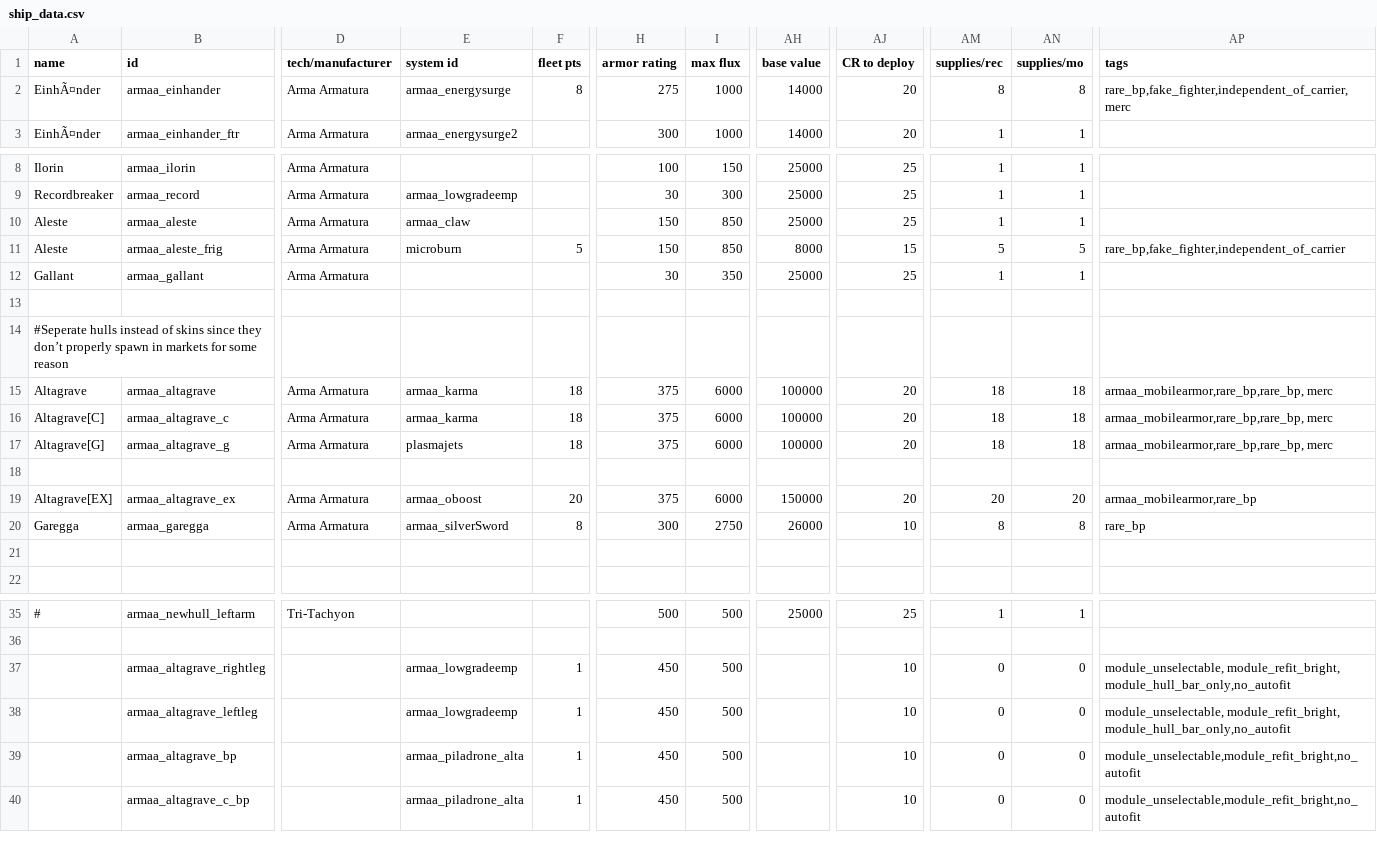
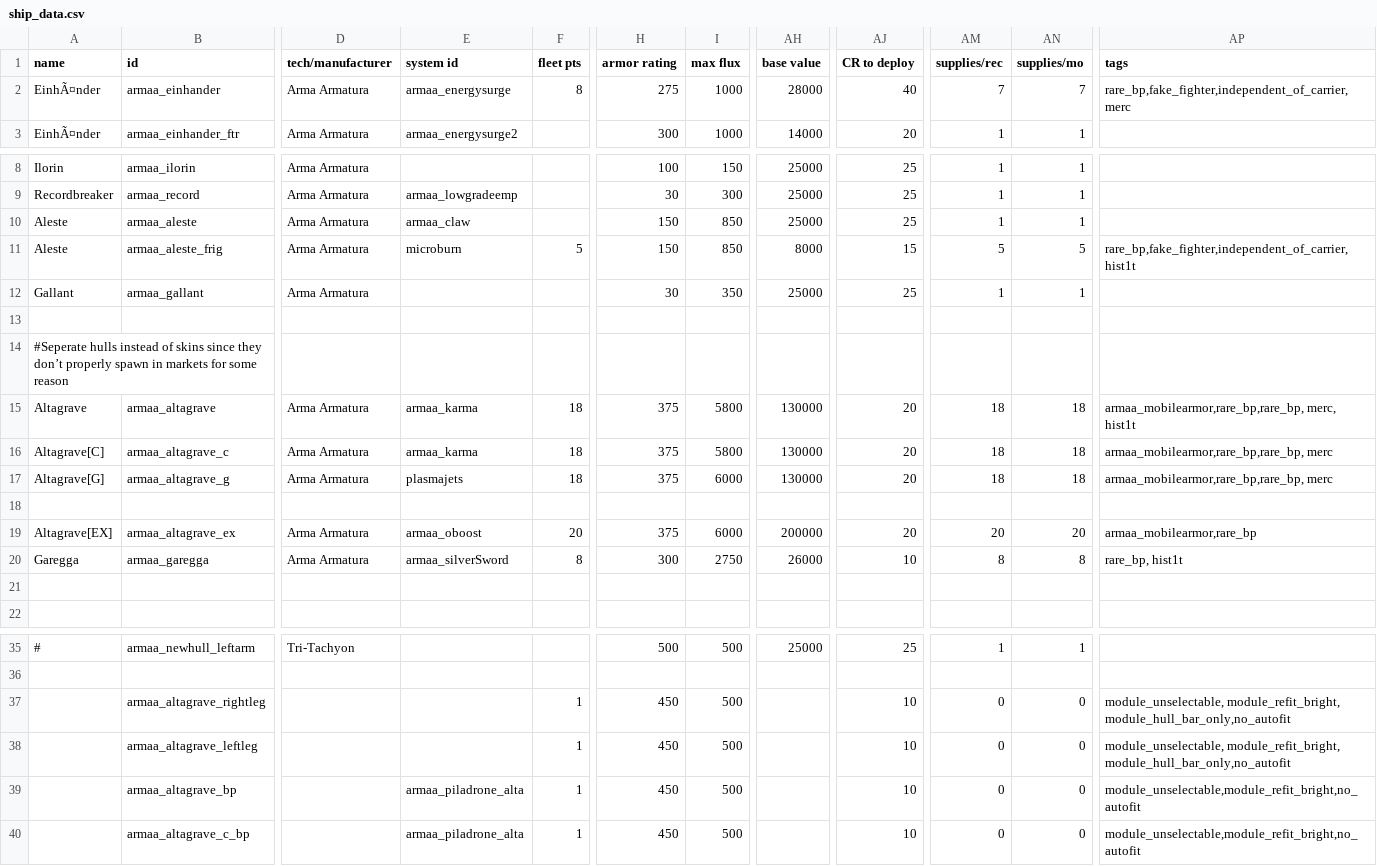
Before and after one commit to gomarz/SS-armaa, a CSV file: data/hulls/ship_data.csv, drawn as a sheet; only a part is shown, gaps mark what is left out; the diff names each change by its address in the sheet, - before the commit and + after, or states it on an @@ line.

```diff
--- a/data/hulls/ship_data.csv
+++ b/data/hulls/ship_data.csv
-AH2 (base value): 14000
+AH2 (base value): 28000
-AJ2 (CR to deploy): 20
+AJ2 (CR to deploy): 40
-AM2 (supplies/rec): 8
+AM2 (supplies/rec): 7
-AN2 (supplies/mo): 8
+AN2 (supplies/mo): 7
-AP11 (tags): rare_bp,fake_fighter,independent_of_carrier
+AP11 (tags): rare_bp,fake_fighter,independent_of_carrier, hist1t
-I15:I16 (max flux): 6000
+I15:I16 (max flux): 5800
-AH15:AH17 (base value): 100000
+AH15:AH17 (base value): 130000
-AP15 (tags): armaa_mobilearmor,rare_bp,rare_bp, merc
+AP15 (tags): armaa_mobilearmor,rare_bp,rare_bp, merc, hist1t
-AH19 (base value): 150000
+AH19 (base value): 200000
-AP20 (tags): rare_bp
+AP20 (tags): rare_bp, hist1t
-E37:E38 (system id): armaa_lowgradeemp
+E37:E38 (system id): (empty)
```
Also changed, not shown: data/hulls/wing_data.csv, data/weapons/weapon_data.csv, 2 other files.
